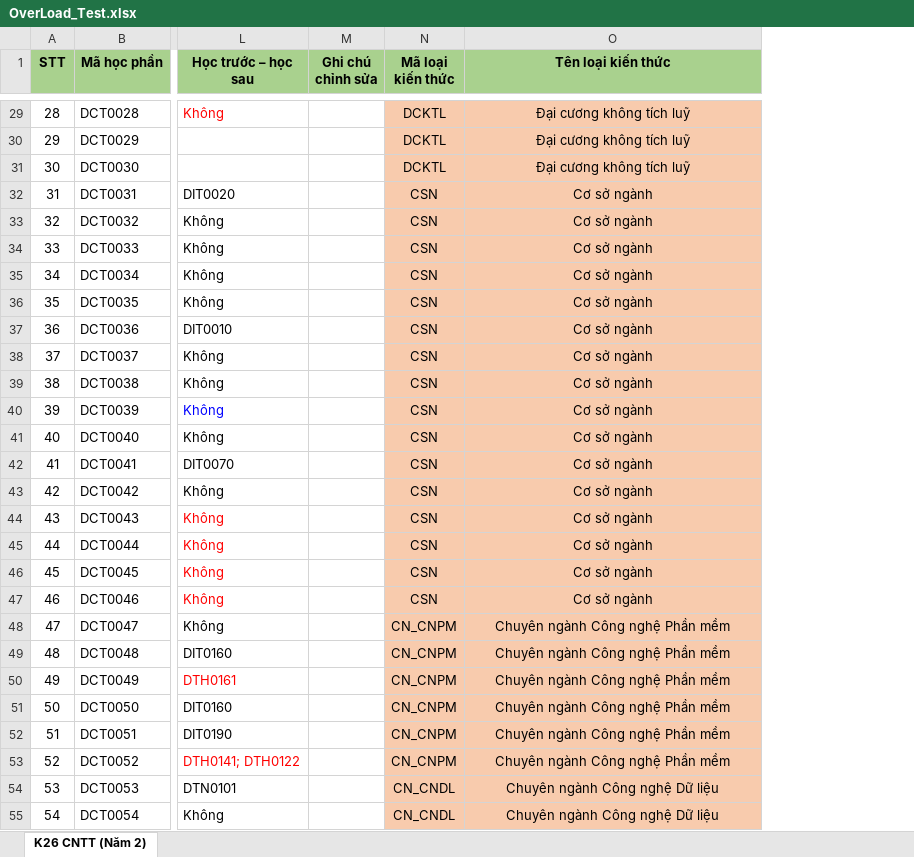
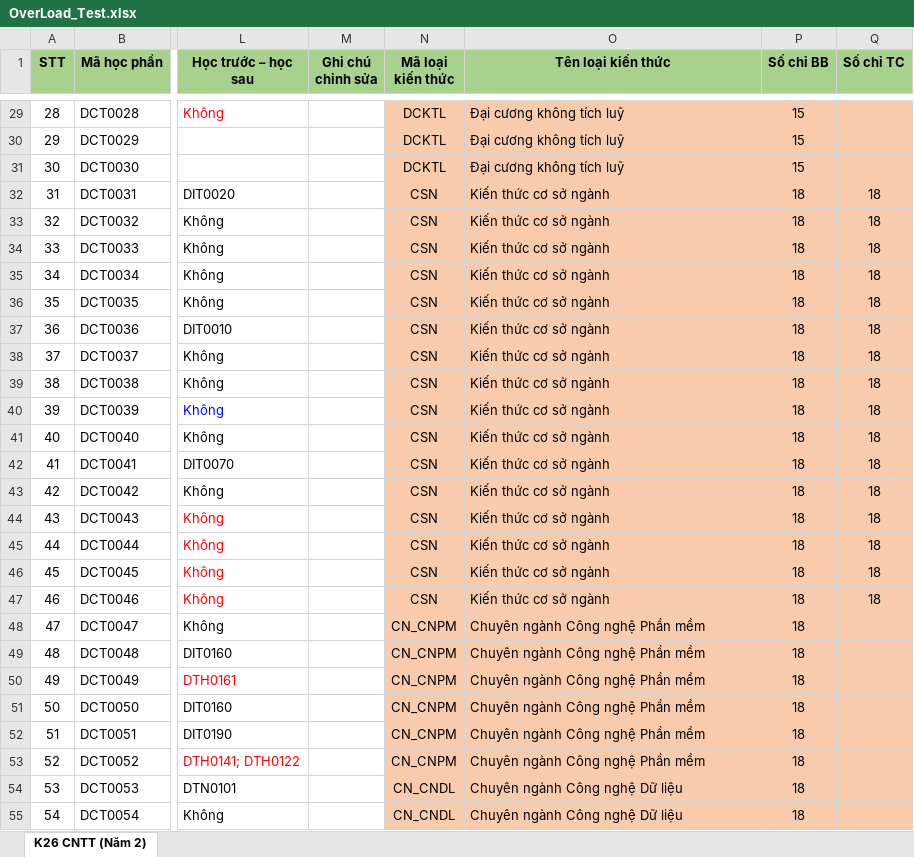
Before and after one commit to DuyNguyenOnTheMic/StudyProgressManagement, an Excel workbook: StudyProgressManagement/Uploads/OverLoad_Test.xlsx, sheet K26 CNTT (Năm 2), drawn as a sheet; only a part is shown, gaps mark what is left out; values as stored, in another font and other column widths than the file's, no borders; conditional formats not drawn; the diff covers the shown part only; the diff names each change by its address in the sheet, - before the commit and + after, or states it on an @@ line.

```diff
--- a/StudyProgressManagement/Uploads/OverLoad_Test.xlsx (sheet K26 CNTT (Năm 2))
+++ b/StudyProgressManagement/Uploads/OverLoad_Test.xlsx (sheet K26 CNTT (Năm 2))
+column P (Số chỉ BB), rows 29-55: 15 | 15 | 15 | 18 | 18 | 18 | 18 | 18 | 18 | 18 | 18 | 18 | 18 | 18 | 18 | 18 | 18 | 18 | 18 | 18 | 18 | 18 | 18 | 18 | 18 | 18 | 18
+column Q (Số chỉ TC), rows 32-47: all 18
-O29:O55 alignment: center
+O29:O55 alignment: left
-O32:O47 (Tên loại kiến thức): Cơ sở ngành
+O32:O47 (Tên loại kiến thức): Kiến thức cơ sở ngành
```
Also changed, not shown: 85 added rows, 174 edited cells, cell formats and row numbers in column A elsewhere in this sheet, 15 other files.
